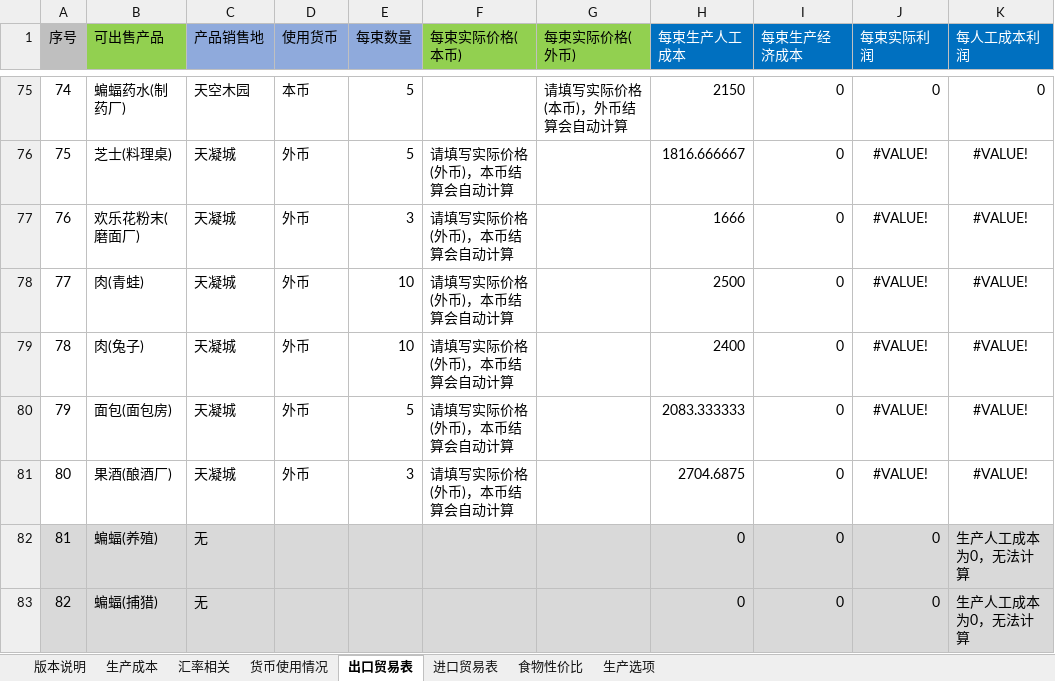
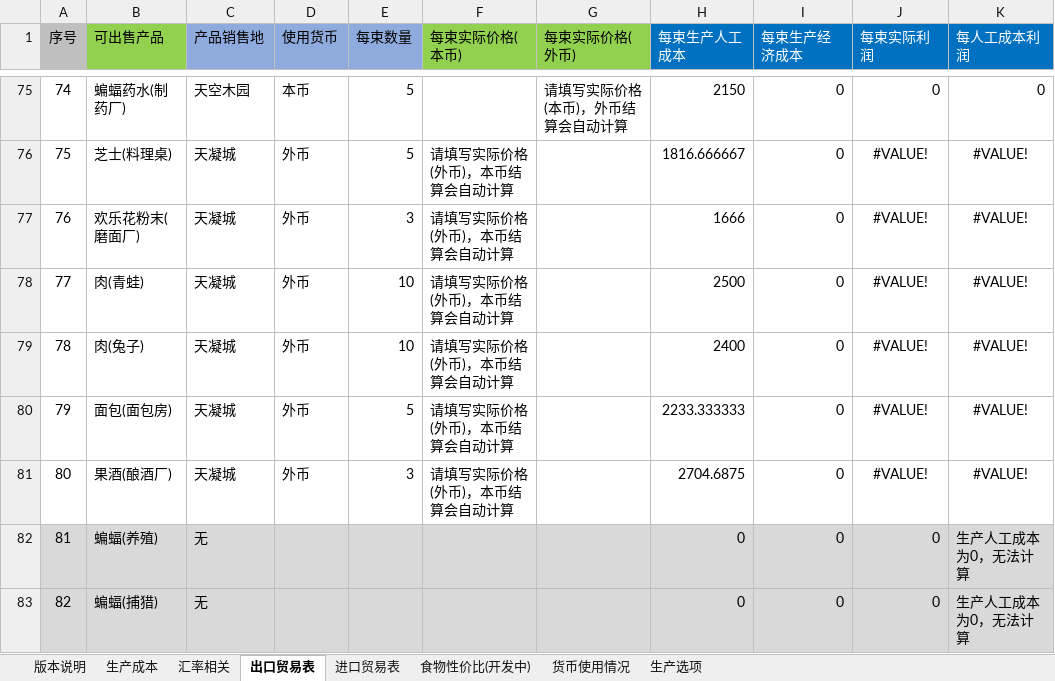
Before and after one commit to Karmel5950/NoteBook, an Excel workbook: 游戏相关/游戏笔记/鼠托邦/鼠托邦成本计算工具.xlsx, sheet 出口贸易表, drawn as a sheet; only a part is shown, gaps mark what is left out; values as stored, in another font and other column widths than the file's, no borders; conditional formats not drawn; the diff covers the shown part only; the diff names each change by its address in the sheet, - before the commit and + after, or states it on an @@ line.

```diff
--- a/游戏相关/游戏笔记/鼠托邦/鼠托邦成本计算工具.xlsx (sheet 出口贸易表)
+++ b/游戏相关/游戏笔记/鼠托邦/鼠托邦成本计算工具.xlsx (sheet 出口贸易表)
-sheet tab: 食物性价比
+sheet tab: 食物性价比(开发中)
@@ sheet tab order changed: 版本说明 | 生产成本 | 汇率相关 | 出口贸易表 | 进口贸易表 | 食物性价比(开发中) | 货币使用情况 | 生产选项 @@
-H80 (每束生产人工成本): 2083.333333
+H80 (每束生产人工成本): 2233.333333
```
Also changed, not shown: 13 edited cells and cell formats elsewhere in this sheet, sheet 生产成本, sheet 版本说明, sheet 生产选项, sheet 食物性价比(开发中), formulas that keep their value.
